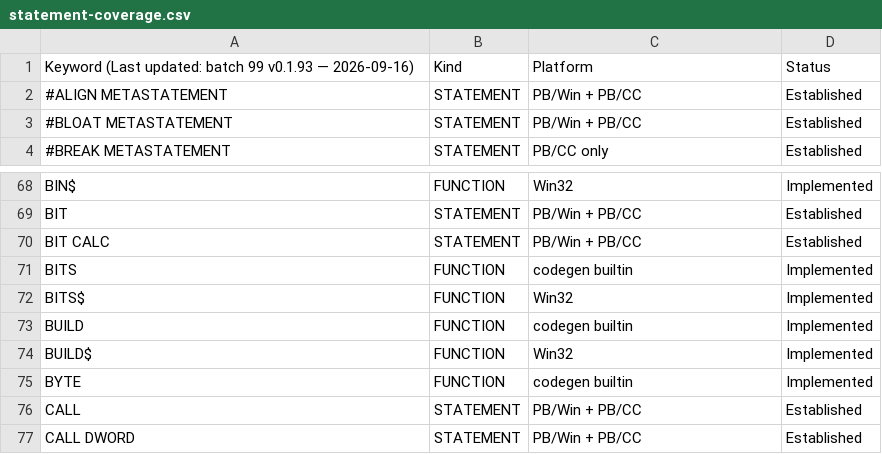
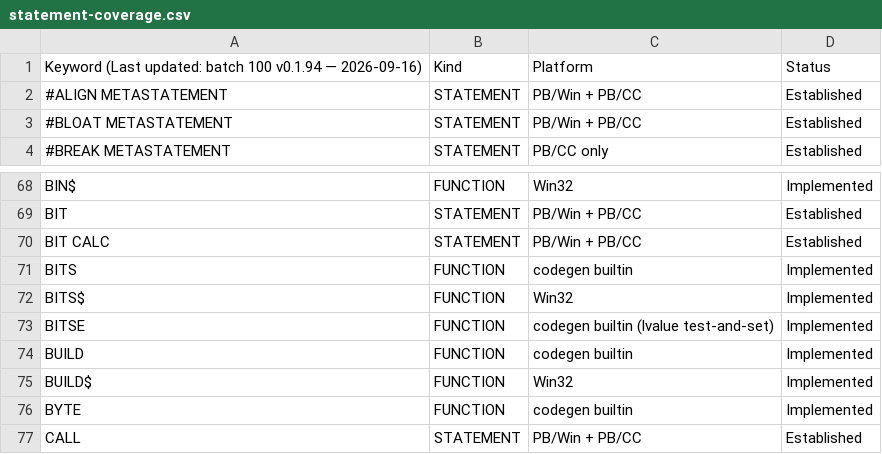
Before and after one commit to hanlokesu/powerbasilisk, a CSV file: docs/statement-coverage.csv, drawn as a sheet; only a part is shown, gaps mark what is left out; the shorter side is filled out with more unchanged rows.

Commit message:
Batch 100 (v0.1.94): BITSE - bit test-and-set function (returns original, sets bit)

```diff
--- a/docs/statement-coverage.csv
+++ b/docs/statement-coverage.csv
@@ -1,2 +1,2 @@
-Keyword (Last updated: batch 99 v0.1.93 — 2026-09-16),Kind,Platform,Status
+Keyword (Last updated: batch 100 v0.1.94 — 2026-09-16),Kind,Platform,Status
 #ALIGN METASTATEMENT,STATEMENT,PB/Win + PB/CC,Established
@@ -72,2 +72,3 @@ BITS,FUNCTION,codegen builtin,Implemented
 BITS$,FUNCTION,Win32,Implemented
+BITSE,FUNCTION,codegen builtin (lvalue test-and-set),Implemented
 BUILD,FUNCTION,codegen builtin,Implemented
```
Also changed, not shown: 3 other files.
